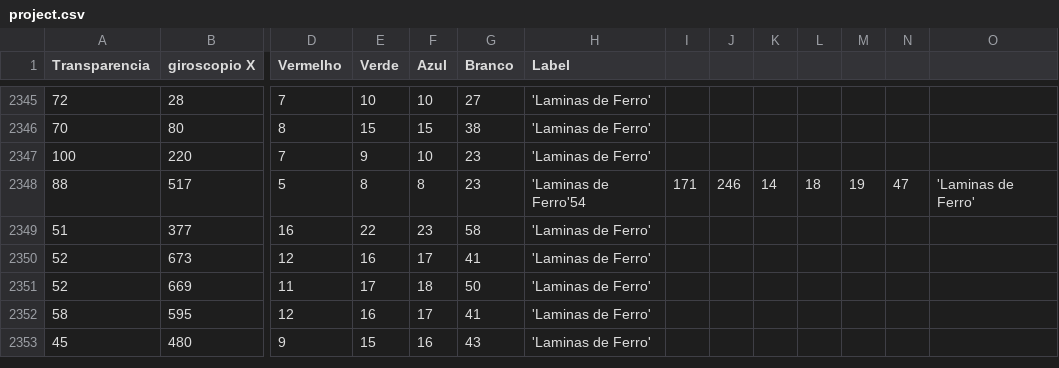
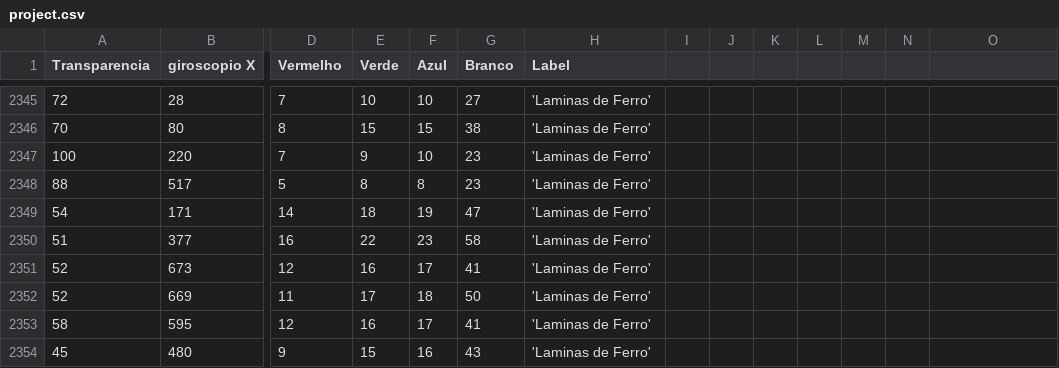
Before and after one commit to EnmanuelMartinsAbilheira/Recyclable-Materials-Classification-Arduino, a CSV file: Project/project.csv, drawn as a sheet; only a part is shown, gaps mark what is left out; rows hold the shown columns only; the diff names each change by its address in the sheet, - before the commit and + after, or states it on an @@ line.

```diff
--- a/Project/project.csv
+++ b/Project/project.csv
-H2348 (Label): 'Laminas de Ferro'54
+H2348 (Label): 'Laminas de Ferro'
-I2348: 171
+I2348: (empty)
-J2348: 246
+J2348: (empty)
-K2348: 14
+K2348: (empty)
-L2348: 18
+L2348: (empty)
-M2348: 19
+M2348: (empty)
-N2348: 47
+N2348: (empty)
-O2348: 'Laminas de Ferro'
+O2348: (empty)
+row 2349: 54 | 171 | 14 | 18 | 19 | 47 | 'Laminas de Ferro'
```
Also changed, not shown: 1 other file.
